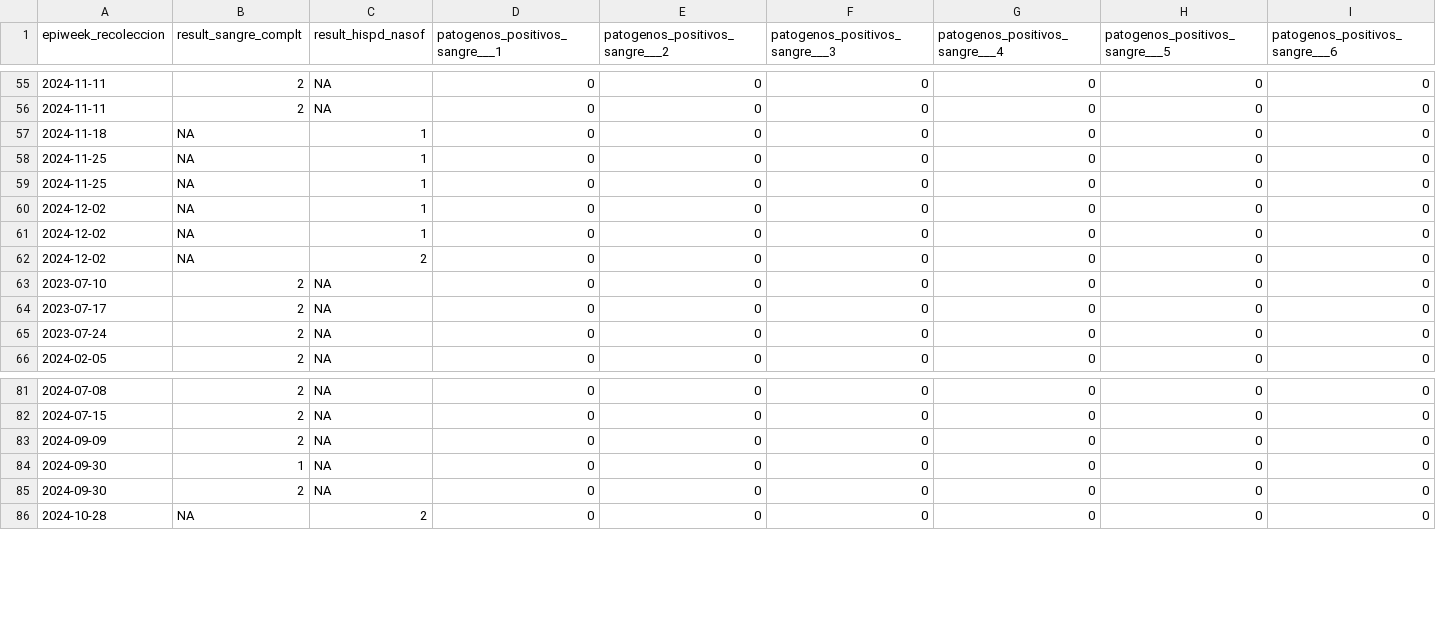
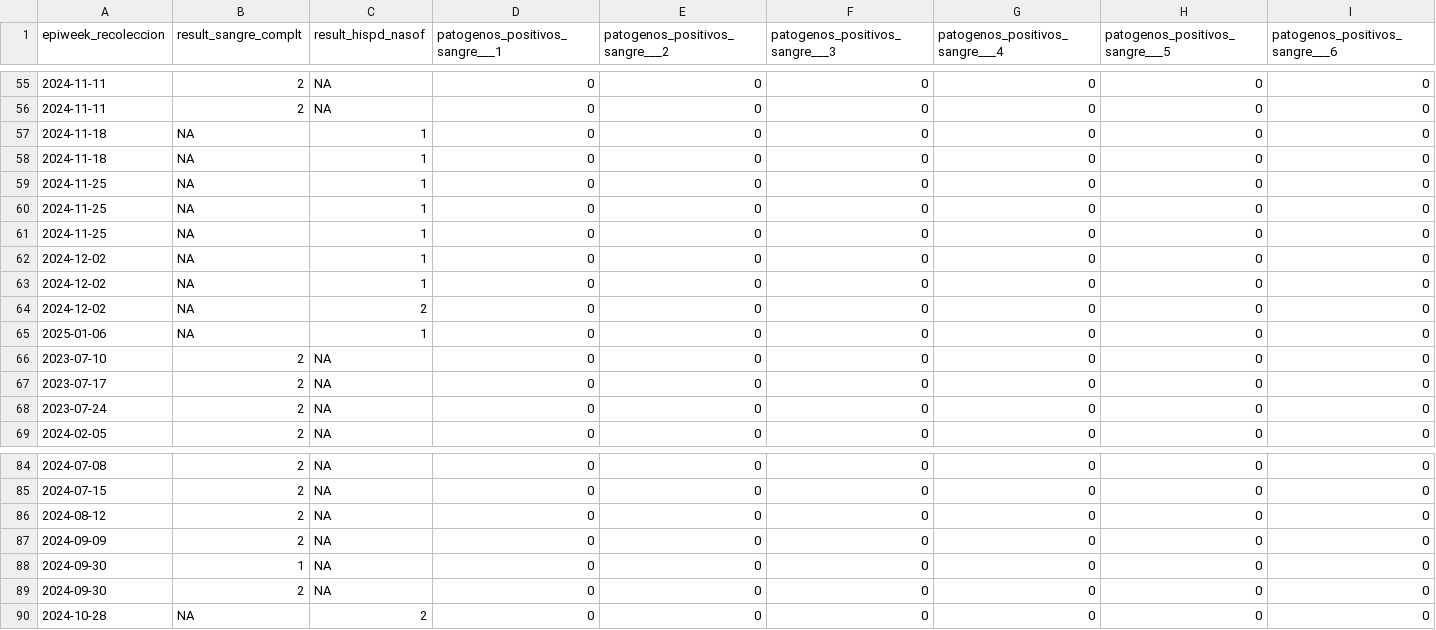
Before and after one commit to funsaludinvestigacion/enfermedades_infecciosas, a CSV file: docs/namru_biofire_summary_updated.csv, drawn as a sheet; only a part is shown, gaps mark what is left out; rows hold the shown columns only; the diff names each change by its address in the sheet, - before the commit and + after, or states it on an @@ line.

```diff
--- a/docs/namru_biofire_summary_updated.csv
+++ b/docs/namru_biofire_summary_updated.csv
+row 58: 2024-11-18 | NA | 1 | 0 | 0 | 0 | 0 | 0 | 0
+row 60: 2024-11-25 | NA | 1 | 0 | 0 | 0 | 0 | 0 | 0
+row 65: 2025-01-06 | NA | 1 | 0 | 0 | 0 | 0 | 0 | 0
+row 86: 2024-08-12 | 2 | NA | 0 | 0 | 0 | 0 | 0 | 0
```
Also changed, not shown: docs/influenza_summary_updated.csv, docs/influenza_symptom_summary_updated.csv.
